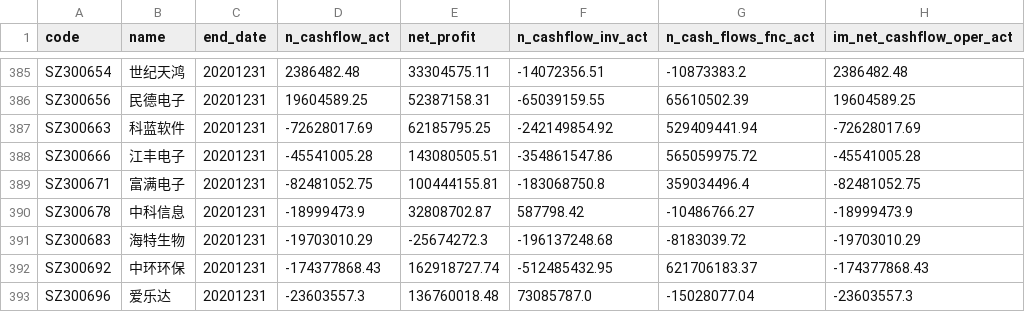
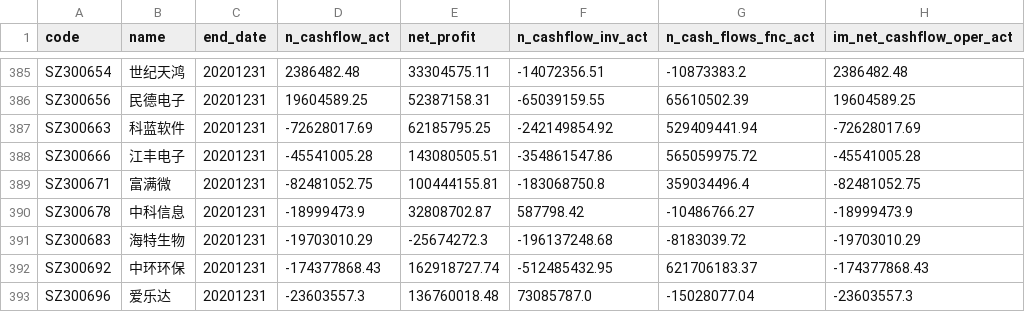
Before and after one commit to li-yong/result, a CSV file: garbage_latest_cashflow_less_than_0.5*profit_20201231.csv, drawn as a sheet; only a part is shown, gaps mark what is left out; the diff names each change by its address in the sheet, - before the commit and + after, or states it on an @@ line.

```diff
--- a/garbage_latest_cashflow_less_than_0.5*profit_20201231.csv
+++ b/garbage_latest_cashflow_less_than_0.5*profit_20201231.csv
-B389 (name): 富满电子
+B389 (name): 富满微
```
Also changed, not shown: garbage_latest_ST_stock.csv, garbage_latest_debit_great_than_assets.csv, 15 other files.
